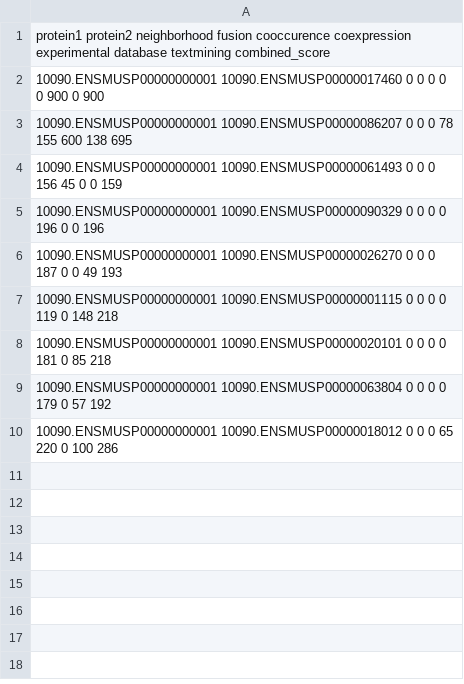
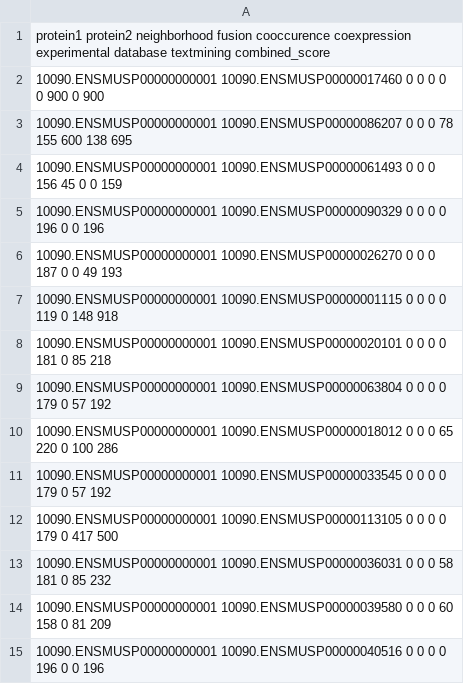
Before and after one commit to monarch-initiative/koza, a TSV file: examples/data/string2.tsv, drawn as a sheet.

```diff
--- a/examples/data/string2.tsv
+++ b/examples/data/string2.tsv
@@ -6,3 +6,3 @@ protein1 protein2 neighborhood fusion cooccurence coexpression experimental data
 10090.ENSMUSP00000000001 10090.ENSMUSP00000026270 0 0 0 187 0 0 49 193
-10090.ENSMUSP00000000001 10090.ENSMUSP00000001115 0 0 0 0 119 0 148 218
+10090.ENSMUSP00000000001 10090.ENSMUSP00000001115 0 0 0 0 119 0 148 918
 10090.ENSMUSP00000000001 10090.ENSMUSP00000020101 0 0 0 0 181 0 85 218
@@ -10 +10,6 @@ protein1 protein2 neighborhood fusion cooccurence coexpression experimental data
 10090.ENSMUSP00000000001 10090.ENSMUSP00000018012 0 0 0 65 220 0 100 286
+10090.ENSMUSP00000000001 10090.ENSMUSP00000033545 0 0 0 0 179 0 57 192
+10090.ENSMUSP00000000001 10090.ENSMUSP00000113105 0 0 0 0 179 0 417 500
+10090.ENSMUSP00000000001 10090.ENSMUSP00000036031 0 0 0 58 181 0 85 232
+10090.ENSMUSP00000000001 10090.ENSMUSP00000039580 0 0 0 60 158 0 81 209
+10090.ENSMUSP00000000001 10090.ENSMUSP00000040516 0 0 0 0 196 0 0 196
```
Also changed, not shown: examples/data/string.tsv, 8 other files.
